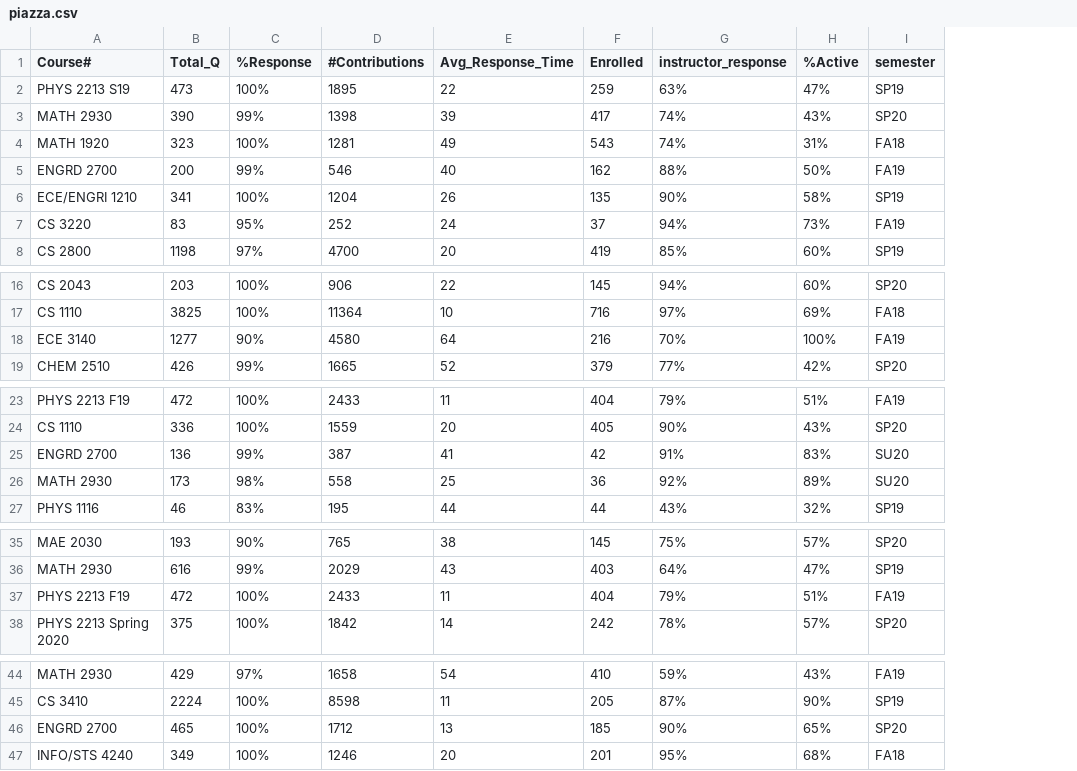
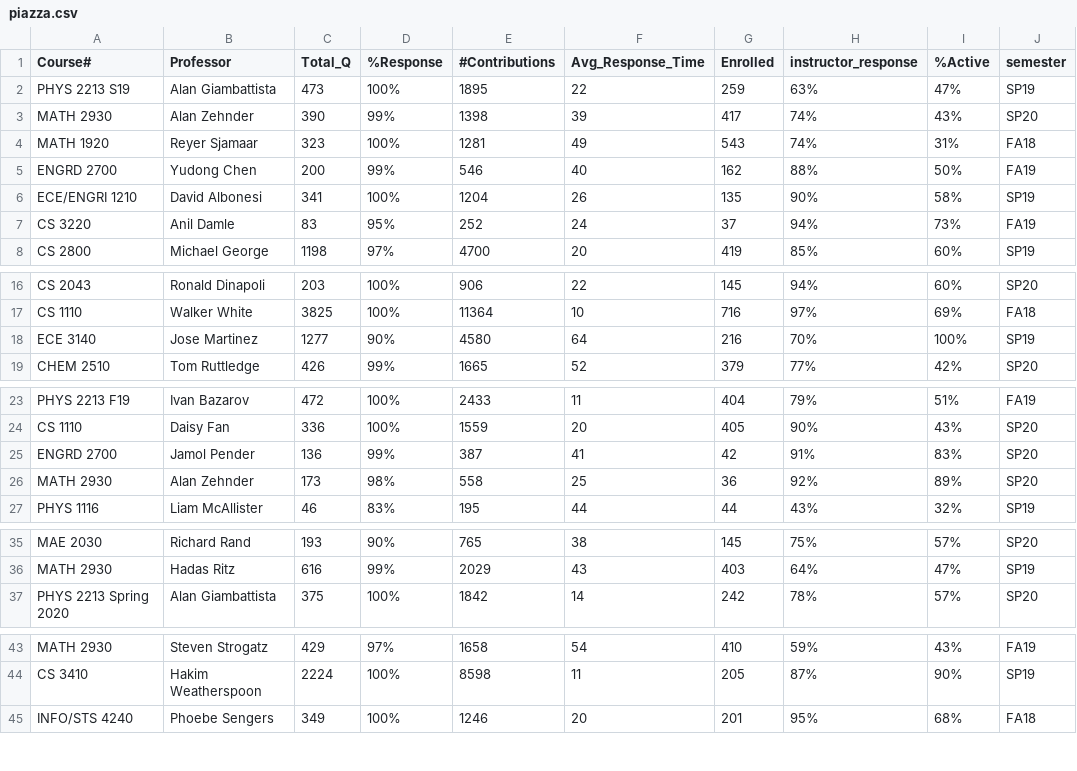
Before and after one commit to Amina-S/2950_project, a CSV file: piazza.csv, drawn as a sheet; only a part is shown, gaps mark what is left out; removed rows and columns are numbered as before the commit, all else as after; the diff names each change by its address in the sheet, - before the commit and + after, or states it on an @@ line.

```diff
--- a/piazza.csv
+++ b/piazza.csv
+column B (Professor), rows 2-8: Alan Giambattista | Alan Zehnder | Reyer Sjamaar | Yudong Chen | David Albonesi | Anil Damle | Michael George; rows 16-19: Ronald Dinapoli | Walker White | Jose Martinez | Tom Ruttledge; rows 23-27: Ivan Bazarov | Daisy Fan | Jamol Pender | Alan Zehnder | Liam McAllister; rows 35-37: Richard Rand | Hadas Ritz | Alan Giambattista; rows 43-45: Steven Strogatz | Hakim Weatherspoon | Phoebe Sengers
-J18 (semester): FA19
+J18 (semester): SP19
-J25:J26 (semester): SU20
+J25:J26 (semester): SP20
-row 37: PHYS 2213 F19 | 472 | 100% | 2433 | 11 | 404 | 79% | 51% | FA19
-row 46: ENGRD 2700 | 465 | 100% | 1712 | 13 | 185 | 90% | 65% | SP20
```
Also changed, not shown: 2 other files.
